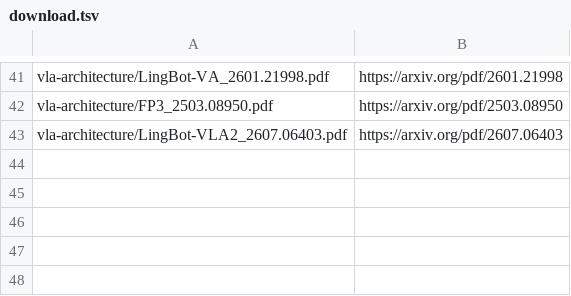
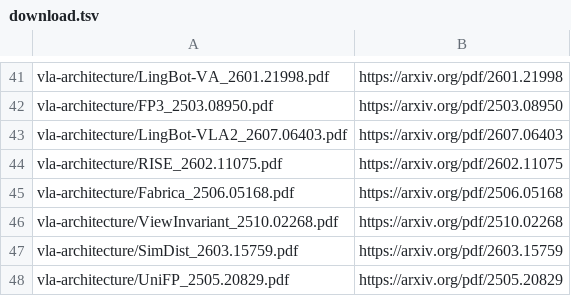
Before and after one commit to luohu-arch/physical_intelligence_study, a TSV file: papers/download.tsv, drawn as a sheet; only a part is shown, gaps mark what is left out; the diff names each change by its address in the sheet, - before the commit and + after, or states it on an @@ line.

```diff
--- a/papers/download.tsv
+++ b/papers/download.tsv
+row 44: vla-architecture/RISE_2602.11075.pdf | https://arxiv.org/pdf/2602.11075
+row 45: vla-architecture/Fabrica_2506.05168.pdf | https://arxiv.org/pdf/2506.05168
+row 46: vla-architecture/ViewInvariant_2510.02268.pdf | https://arxiv.org/pdf/2510.02268
+row 47: vla-architecture/SimDist_2603.15759.pdf | https://arxiv.org/pdf/2603.15759
+row 48: vla-architecture/UniFP_2505.20829.pdf | https://arxiv.org/pdf/2505.20829
```
Also changed, not shown: papers/manifest.tsv, 6 other files.
